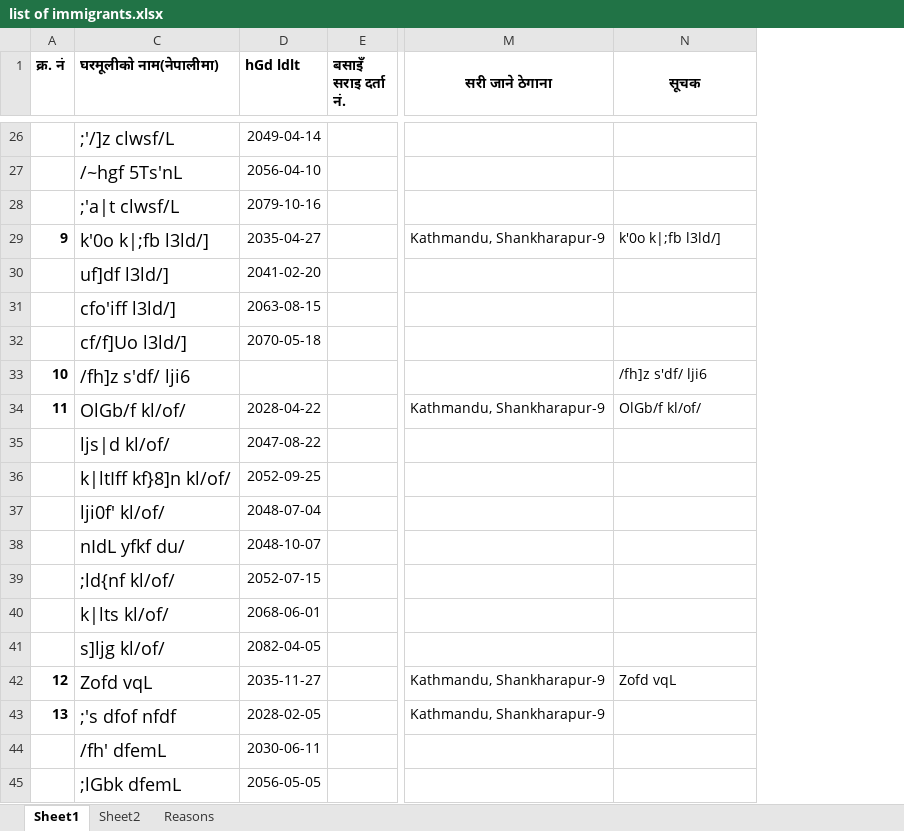
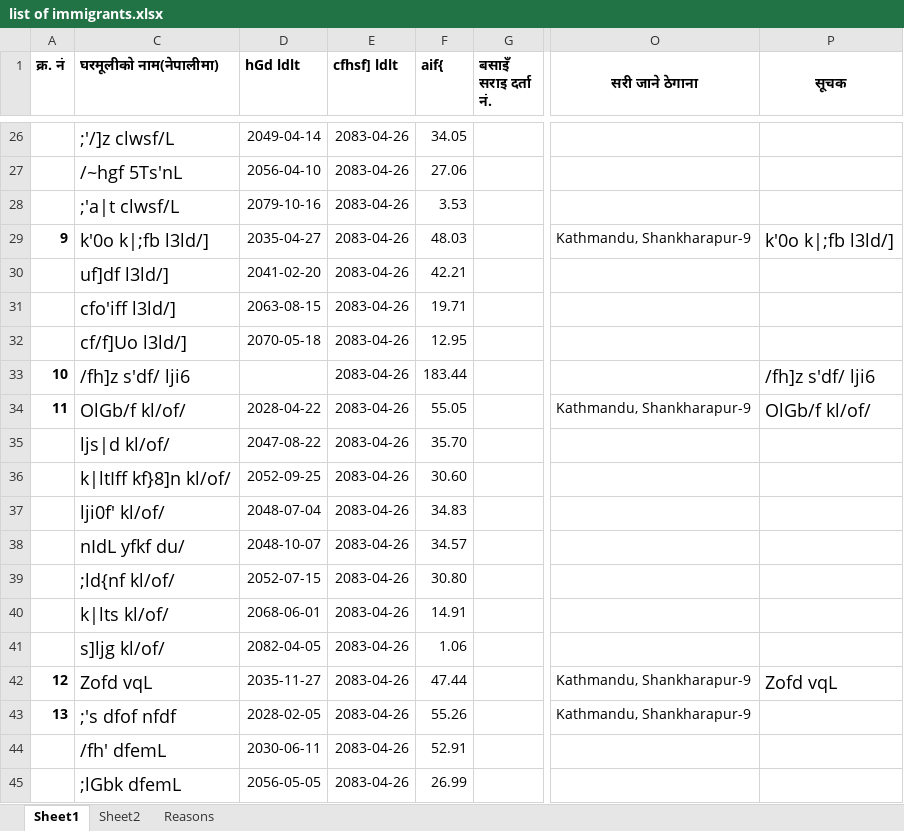
Before and after one commit to suwalcrystal/ward1, an Excel workbook: migration/list of immigrants.xlsx, sheet Sheet1, drawn as a sheet; only a part is shown, gaps mark what is left out; values as stored, in another font and other column widths than the file's, no borders; addresses are those after the commit; the diff covers the shown part only; the diff names each change by its address in the sheet, - before the commit and + after, or states it on an @@ line.

```diff
--- a/migration/list of immigrants.xlsx (sheet Sheet1)
+++ b/migration/list of immigrants.xlsx (sheet Sheet1)
+column E (cfhsf] ldlt), rows 26-45: all 2083-04-26
+column F (aif{), rows 26-45: 34.05 | 27.06 | 3.53 | 48.03 | 42.21 | 19.71 | 12.95 | 183.44 | 55.05 | 35.70 | 30.60 | 34.83 | 34.57 | 30.80 | 14.91 | 1.06 | 47.44 | 55.26 | 52.91 | 26.99
@@ P29 text size: larger @@
@@ P33:P34 text size: larger @@
@@ P42 text size: larger @@
```
Also changed, not shown: cell formats elsewhere in this sheet, formulas that keep their value.
